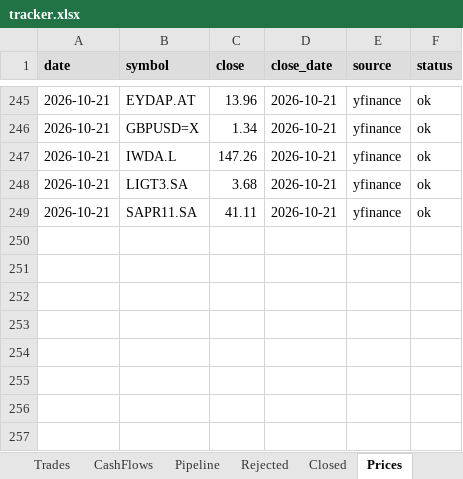
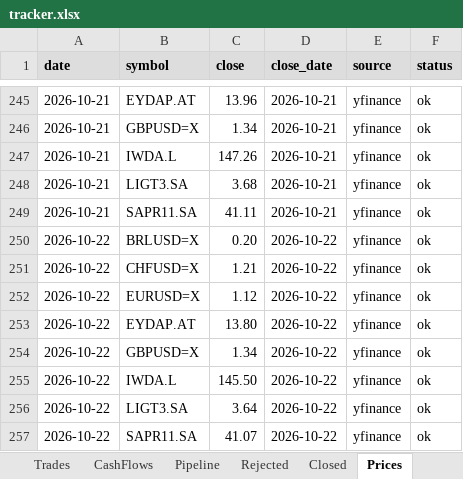
Before and after one commit to thmartinsmonteiro-netizen/hedgefund, an Excel workbook: reports/tracker.xlsx, sheet Prices, drawn as a sheet; only a part is shown, gaps mark what is left out; values as stored, in another font and other column widths than the file's, no borders; the diff names each change by its address in the sheet, - before the commit and + after, or states it on an @@ line.

```diff
--- a/reports/tracker.xlsx (sheet Prices)
+++ b/reports/tracker.xlsx (sheet Prices)
+row 250: 2026-10-22 | BRLUSD=X | 0.20 | 2026-10-22 | yfinance | ok
+row 251: 2026-10-22 | CHFUSD=X | 1.21 | 2026-10-22 | yfinance | ok
+row 252: 2026-10-22 | EURUSD=X | 1.12 | 2026-10-22 | yfinance | ok
+row 253: 2026-10-22 | EYDAP.AT | 13.80 | 2026-10-22 | yfinance | ok
+row 254: 2026-10-22 | GBPUSD=X | 1.34 | 2026-10-22 | yfinance | ok
+row 255: 2026-10-22 | IWDA.L | 145.50 | 2026-10-22 | yfinance | ok
+row 256: 2026-10-22 | LIGT3.SA | 3.64 | 2026-10-22 | yfinance | ok
+row 257: 2026-10-22 | SAPR11.SA | 41.07 | 2026-10-22 | yfinance | ok
```
Also changed, not shown: sheet NAV, sheet Positions, 4 other files.
